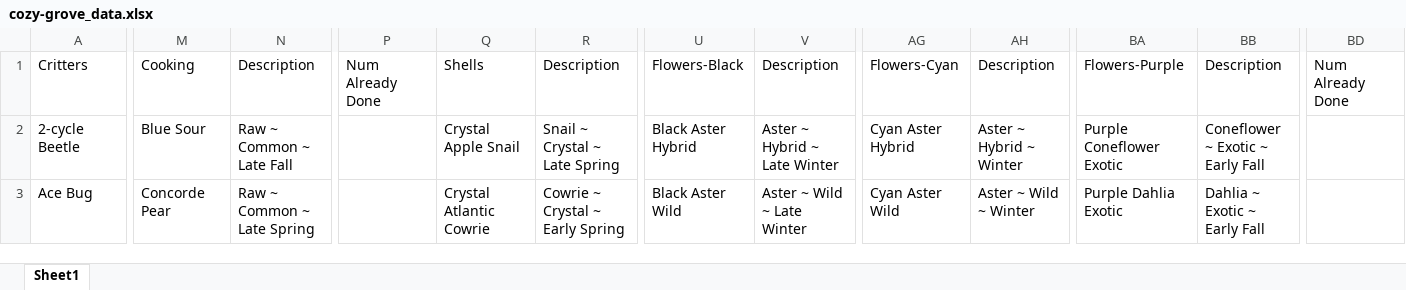
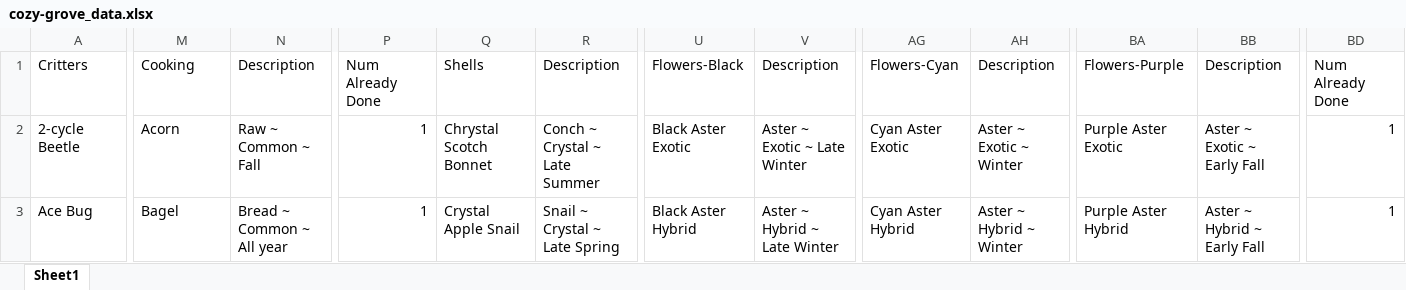
Before and after one commit to cngrindstaff/Achievement-Vault, an Excel workbook: public/games/cozy-grove/cozy-grove_data.xlsx, sheet Sheet1, drawn as a sheet; only a part is shown, gaps mark what is left out; values as stored, in another font and other column widths than the file's, no cell formats; the diff covers the shown part only; the diff names each change by its address in the sheet, - before the commit and + after, or states it on an @@ line.

Commit message:
data

```diff
--- a/public/games/cozy-grove/cozy-grove_data.xlsx (sheet Sheet1)
+++ b/public/games/cozy-grove/cozy-grove_data.xlsx (sheet Sheet1)
-M2: Blue Sour
+M2: Acorn
-N2: Raw ~ Common ~ Late Fall
+N2: Raw ~ Common ~ Fall
-P2:P3: (empty)
+P2:P3: 1
-Q2: Crystal Apple Snail
+Q2: Chrystal Scotch Bonnet
-R2: Snail ~ Crystal ~ Late Spring
+R2: Conch ~ Crystal ~ Late Summer
-U2: Black Aster Hybrid
+U2: Black Aster Exotic
-V2: Aster ~ Hybrid ~ Late Winter
+V2: Aster ~ Exotic ~ Late Winter
-AG2: Cyan Aster Hybrid
+AG2: Cyan Aster Exotic
-AH2: Aster ~ Hybrid ~ Winter
+AH2: Aster ~ Exotic ~ Winter
-BA2: Purple Coneflower Exotic
+BA2: Purple Aster Exotic
-BB2: Coneflower ~ Exotic ~ Early Fall
+BB2: Aster ~ Exotic ~ Early Fall
-BD2:BD3: (empty)
+BD2:BD3: 1
-M3: Concorde Pear
+M3: Bagel
-N3: Raw ~ Common ~ Late Spring
+N3: Bread ~ Common ~ All year
-Q3: Crystal Atlantic Cowrie
+Q3: Crystal Apple Snail
-R3: Cowrie ~ Crystal ~ Early Spring
+R3: Snail ~ Crystal ~ Late Spring
-U3: Black Aster Wild
+U3: Black Aster Hybrid
-V3: Aster ~ Wild ~ Late Winter
+V3: Aster ~ Hybrid ~ Late Winter
-AG3: Cyan Aster Wild
+AG3: Cyan Aster Hybrid
-AH3: Aster ~ Wild ~ Winter
+AH3: Aster ~ Hybrid ~ Winter
-BA3: Purple Dahlia Exotic
+BA3: Purple Aster Hybrid
-BB3: Dahlia ~ Exotic ~ Early Fall
+BB3: Aster ~ Hybrid ~ Early Fall
```
Also changed, not shown: 33 added rows, 33 removed rows and 1350 edited cells elsewhere in this sheet, cell formats, 10 other files.
